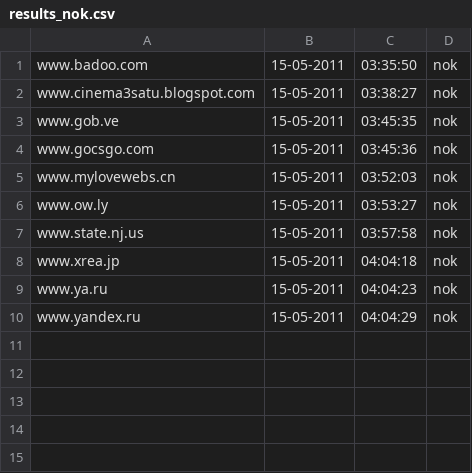
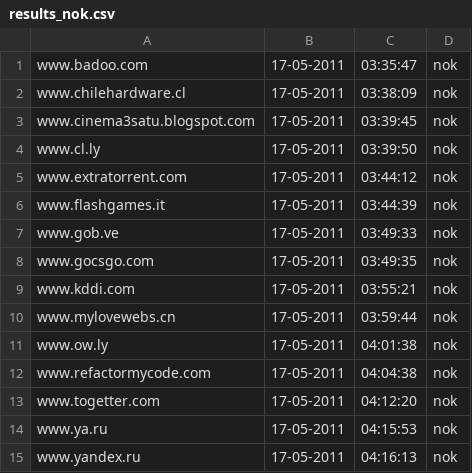
Before and after one commit to Tuinslak/GFW-URL-checker, a CSV file: testResults/nl/results_nok.csv, drawn as a sheet.

```diff
--- a/testResults/nl/results_nok.csv
+++ b/testResults/nl/results_nok.csv
@@ -1,10 +1,15 @@
-www.badoo.com,15-05-2011,03:35:50,nok
-www.cinema3satu.blogspot.com,15-05-2011,03:38:27,nok
-www.gob.ve,15-05-2011,03:45:35,nok
-www.gocsgo.com,15-05-2011,03:45:36,nok
-www.mylovewebs.cn,15-05-2011,03:52:03,nok
-www.ow.ly,15-05-2011,03:53:27,nok
-www.state.nj.us,15-05-2011,03:57:58,nok
-www.xrea.jp,15-05-2011,04:04:18,nok
-www.ya.ru,15-05-2011,04:04:23,nok
-www.yandex.ru,15-05-2011,04:04:29,nok
+www.badoo.com,17-05-2011,03:35:47,nok
+www.chilehardware.cl,17-05-2011,03:38:09,nok
+www.cinema3satu.blogspot.com,17-05-2011,03:39:45,nok
+www.cl.ly,17-05-2011,03:39:50,nok
+www.extratorrent.com,17-05-2011,03:44:12,nok
+www.flashgames.it,17-05-2011,03:44:39,nok
+www.gob.ve,17-05-2011,03:49:33,nok
+www.gocsgo.com,17-05-2011,03:49:35,nok
+www.kddi.com,17-05-2011,03:55:21,nok
+www.mylovewebs.cn,17-05-2011,03:59:44,nok
+www.ow.ly,17-05-2011,04:01:38,nok
+www.refactormycode.com,17-05-2011,04:04:38,nok
+www.togetter.com,17-05-2011,04:12:20,nok
+www.ya.ru,17-05-2011,04:15:53,nok
+www.yandex.ru,17-05-2011,04:16:13,nok
```
Also changed, not shown: testResults/nl/results.csv, testResults/nl/results_ok.csv.
